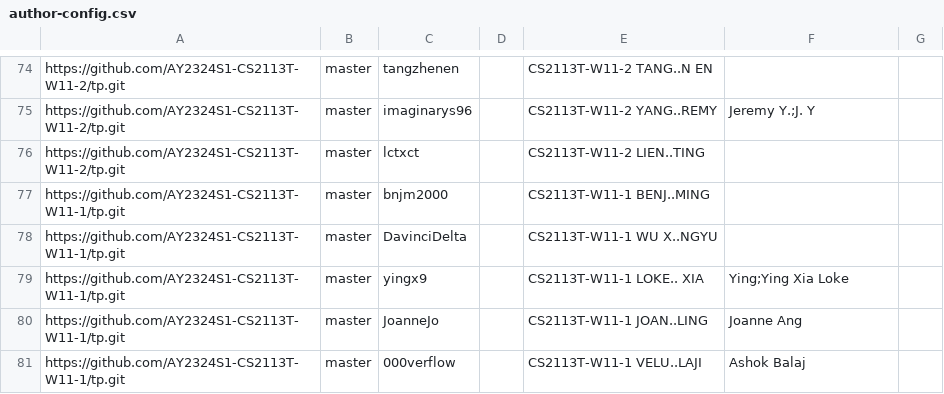
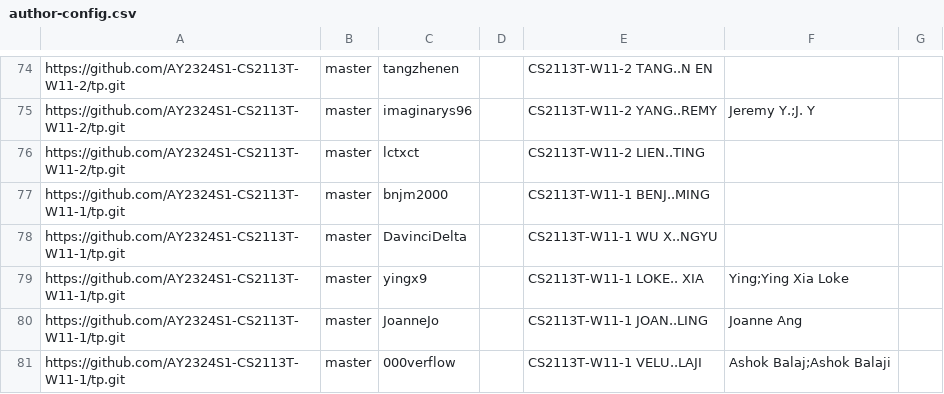
Before and after one commit to nus-cs2113-AY2324S1/tp-dashboard, a CSV file: configs/author-config.csv, drawn as a sheet; only a part is shown, gaps mark what is left out.

Commit message:
Update configs

```diff
--- a/configs/author-config.csv
+++ b/configs/author-config.csv
@@ -80,2 +80,2 @@ https://github.com/AY2324S1-CS2113T-W11-1/tp.git,master,yingx9,,CS2113T-W11-1 LO
 https://github.com/AY2324S1-CS2113T-W11-1/tp.git,master,JoanneJo,,CS2113T-W11-1 JOAN..LING,Joanne Ang,
-https://github.com/AY2324S1-CS2113T-W11-1/tp.git,master,000verflow,,CS2113T-W11-1 VELU..LAJI,Ashok Balaj,
+https://github.com/AY2324S1-CS2113T-W11-1/tp.git,master,000verflow,,CS2113T-W11-1 VELU..LAJI,Ashok Balaj;Ashok Balaji,
```
